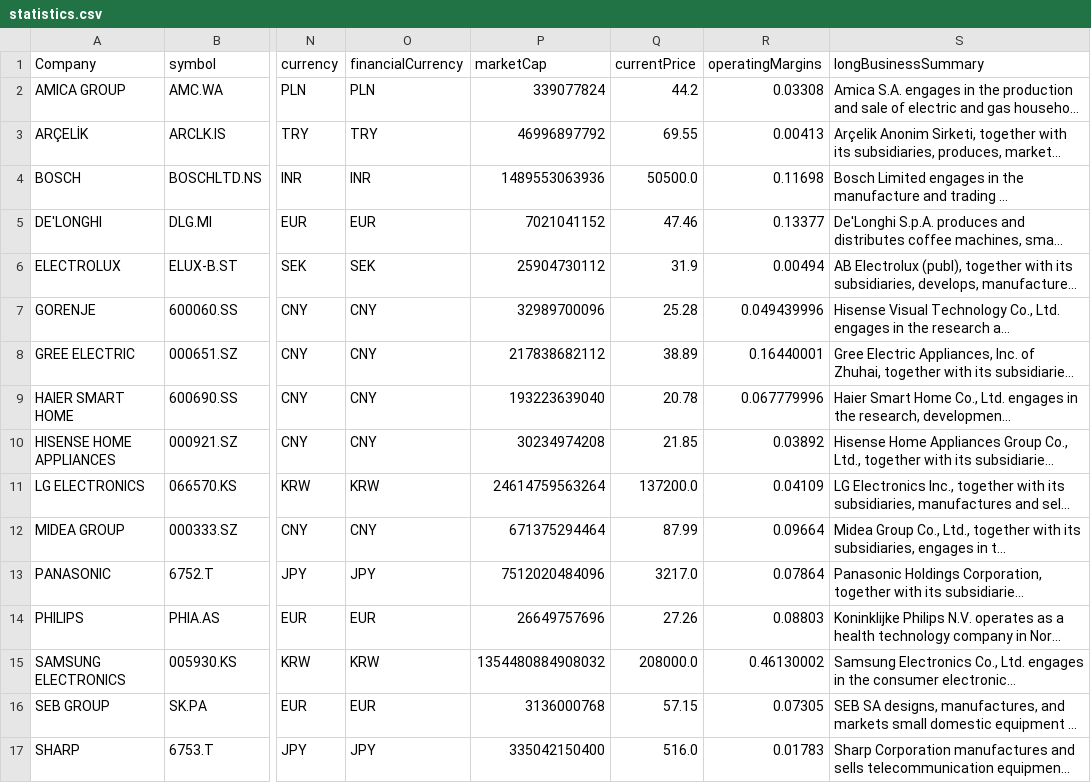
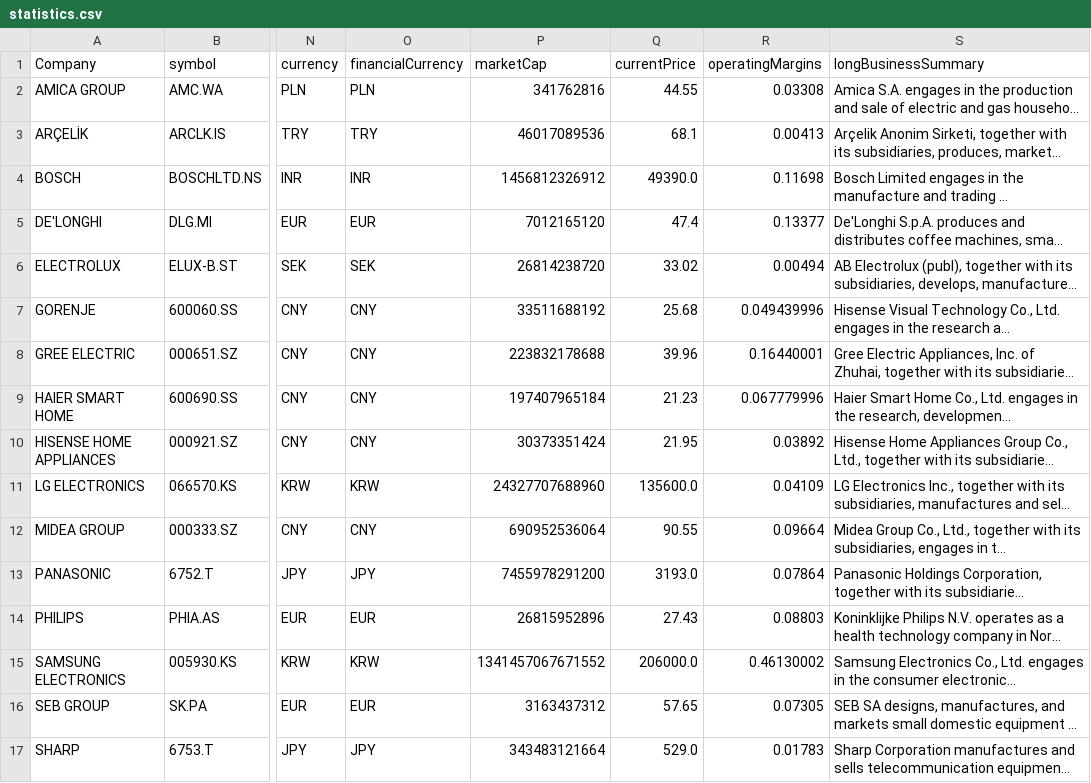
Before and after one commit to aliyigityavas/financials, a CSV file: statistics.csv, drawn as a sheet; only a part is shown, gaps mark what is left out; long unchanged cells end in …; the diff covers the shown part only; the diff names each change by its address in the sheet, - before the commit and + after, or states it on an @@ line.

```diff
--- a/statistics.csv
+++ b/statistics.csv
-P2 (marketCap): 339077824
+P2 (marketCap): 341762816
-Q2 (currentPrice): 44.2
+Q2 (currentPrice): 44.55
-P3 (marketCap): 46996897792
+P3 (marketCap): 46017089536
-Q3 (currentPrice): 69.55
+Q3 (currentPrice): 68.1
-P4 (marketCap): 1489553063936
+P4 (marketCap): 1456812326912
-Q4 (currentPrice): 50500.0
+Q4 (currentPrice): 49390.0
-P5 (marketCap): 7021041152
+P5 (marketCap): 7012165120
-Q5 (currentPrice): 47.46
+Q5 (currentPrice): 47.4
-P6 (marketCap): 25904730112
+P6 (marketCap): 26814238720
-Q6 (currentPrice): 31.9
+Q6 (currentPrice): 33.02
-P7 (marketCap): 32989700096
+P7 (marketCap): 33511688192
-Q7 (currentPrice): 25.28
+Q7 (currentPrice): 25.68
-P8 (marketCap): 217838682112
+P8 (marketCap): 223832178688
-Q8 (currentPrice): 38.89
+Q8 (currentPrice): 39.96
-P9 (marketCap): 193223639040
+P9 (marketCap): 197407965184
-Q9 (currentPrice): 20.78
+Q9 (currentPrice): 21.23
-P10 (marketCap): 30234974208
+P10 (marketCap): 30373351424
-Q10 (currentPrice): 21.85
+Q10 (currentPrice): 21.95
-P11 (marketCap): 24614759563264
+P11 (marketCap): 24327707688960
-Q11 (currentPrice): 137200.0
+Q11 (currentPrice): 135600.0
-P12 (marketCap): 671375294464
+P12 (marketCap): 690952536064
-Q12 (currentPrice): 87.99
+Q12 (currentPrice): 90.55
-P13 (marketCap): 7512020484096
+P13 (marketCap): 7455978291200
-Q13 (currentPrice): 3217.0
+Q13 (currentPrice): 3193.0
-P14 (marketCap): 26649757696
+P14 (marketCap): 26815952896
-Q14 (currentPrice): 27.26
+Q14 (currentPrice): 27.43
-P15 (marketCap): 1354480884908032
+P15 (marketCap): 1341457067671552
-Q15 (currentPrice): 208000.0
+Q15 (currentPrice): 206000.0
-P16 (marketCap): 3136000768
+P16 (marketCap): 3163437312
-Q16 (currentPrice): 57.15
+Q16 (currentPrice): 57.65
-P17 (marketCap): 335042150400
+P17 (marketCap): 343483121664
-Q17 (currentPrice): 516.0
+Q17 (currentPrice): 529.0
```
Also changed, not shown: 8 edited cells elsewhere in this file, benchmark.csv, historical_data.csv, 3 other files.
